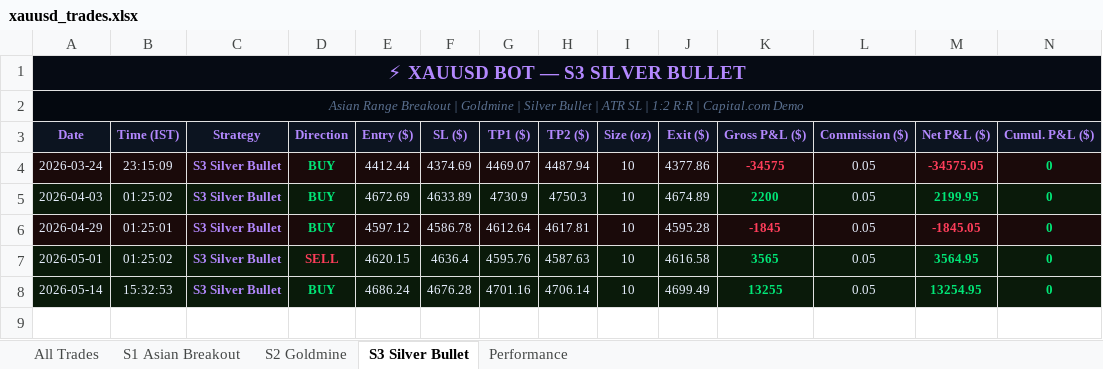
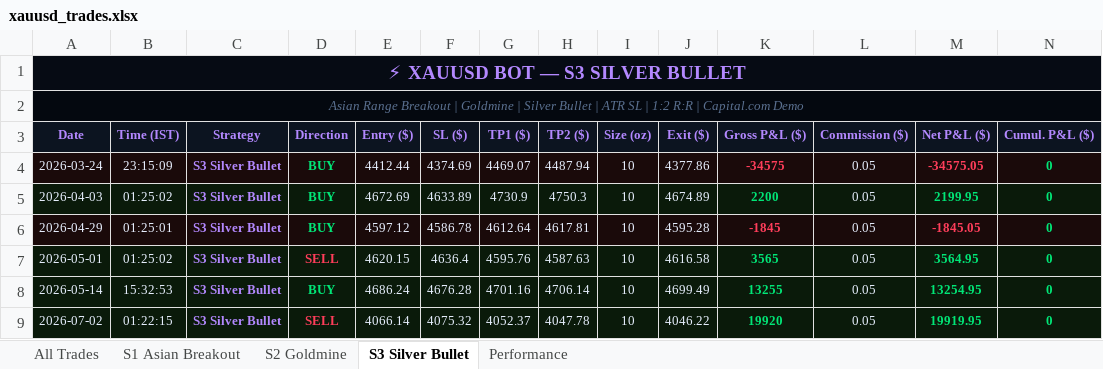
Before and after one commit to why666-dev/xauusd-bot, an Excel workbook: xauusd_trades.xlsx, sheet S3 Silver Bullet, drawn as a sheet; only a part is shown; values as stored, in another font and other column widths than the file's, no borders; rows hold the shown columns only; the diff names each change by its address in the sheet, - before the commit and + after, or states it on an @@ line.

```diff
--- a/xauusd_trades.xlsx (sheet S3 Silver Bullet)
+++ b/xauusd_trades.xlsx (sheet S3 Silver Bullet)
+row 9: 2026-07-02 | 01:22:15 | S3 Silver Bullet | SELL | 4066.14 | 4075.32 | 4052.37 | 4047.78 | 10 | 4046.22 | 19920 | 0.05 | 19919.95 | 0
```
Also changed, not shown: sheet All Trades, 2 other files.
